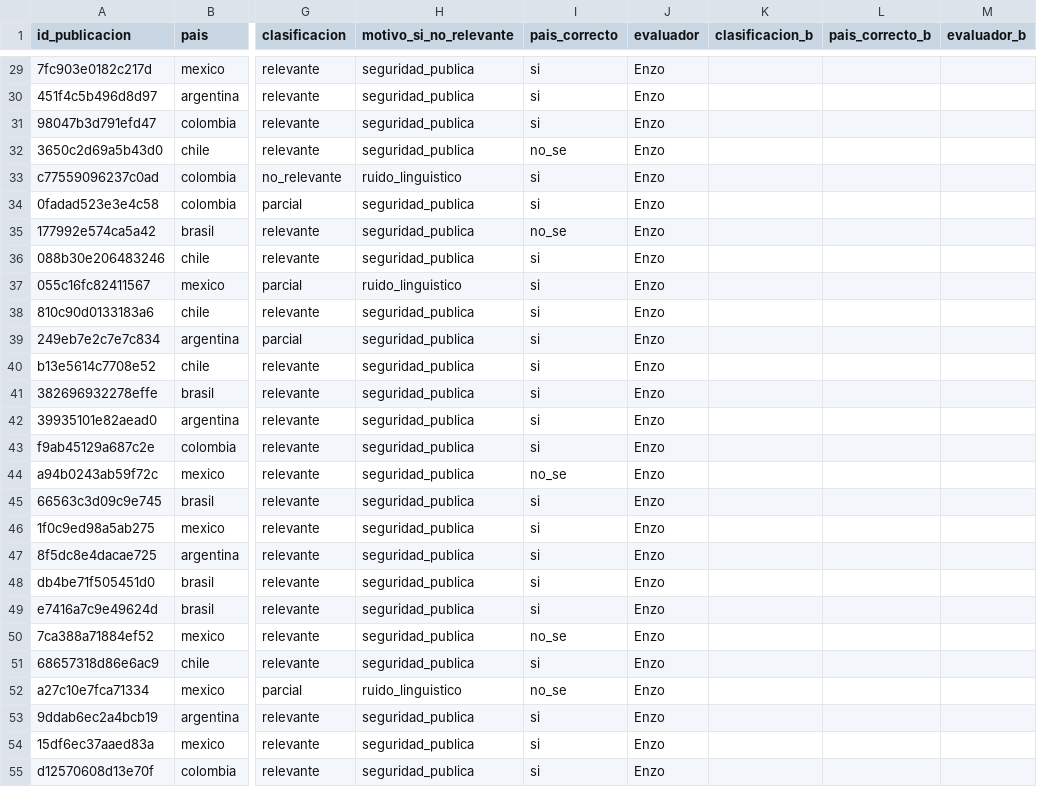
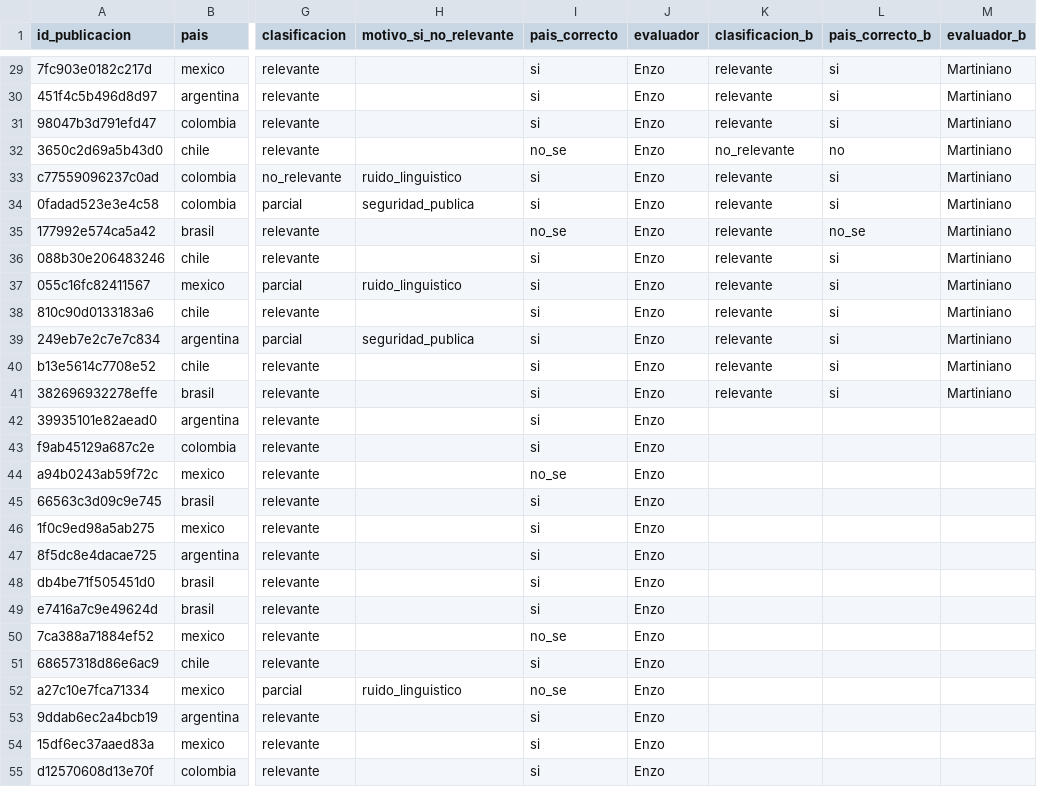
Before and after one commit to martiirivass/n8n-bluesky-osint-ctrlx, a CSV file: validacion/validacion_muestra_80_seudonimizada.csv, drawn as a sheet; only a part is shown, gaps mark what is left out; the diff covers the shown part only; the diff names each change by its address in the sheet, - before the commit and + after, or states it on an @@ line.

```diff
--- a/validacion/validacion_muestra_80_seudonimizada.csv
+++ b/validacion/validacion_muestra_80_seudonimizada.csv
-H29:H32 (motivo_si_no_relevante): seguridad_publica
+H29:H32 (motivo_si_no_relevante): (empty)
-K29:K31 (clasificacion_b): (empty)
+K29:K31 (clasificacion_b): relevante
-L29:L31 (pais_correcto_b): (empty)
+L29:L31 (pais_correcto_b): si
-M29:M41 (evaluador_b): (empty)
+M29:M41 (evaluador_b): Martiniano
-K32 (clasificacion_b): (empty)
+K32 (clasificacion_b): no_relevante
-L32 (pais_correcto_b): (empty)
+L32 (pais_correcto_b): no
-K33:K41 (clasificacion_b): (empty)
+K33:K41 (clasificacion_b): relevante
-L33:L34 (pais_correcto_b): (empty)
+L33:L34 (pais_correcto_b): si
-H35:H36 (motivo_si_no_relevante): seguridad_publica
+H35:H36 (motivo_si_no_relevante): (empty)
-L35 (pais_correcto_b): (empty)
+L35 (pais_correcto_b): no_se
-L36:L41 (pais_correcto_b): (empty)
+L36:L41 (pais_correcto_b): si
-H38 (motivo_si_no_relevante): seguridad_publica
+H38 (motivo_si_no_relevante): (empty)
-H40:H51 (motivo_si_no_relevante): seguridad_publica
+H40:H51 (motivo_si_no_relevante): (empty)
-H53:H55 (motivo_si_no_relevante): seguridad_publica
+H53:H55 (motivo_si_no_relevante): (empty)
```
Also changed, not shown: 112 edited cells elsewhere in this file, 3 other files.
